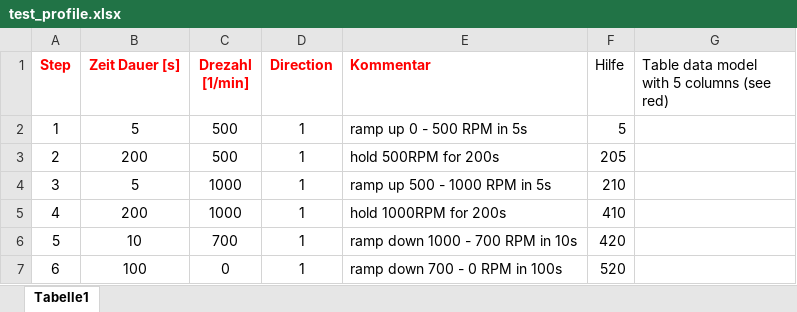
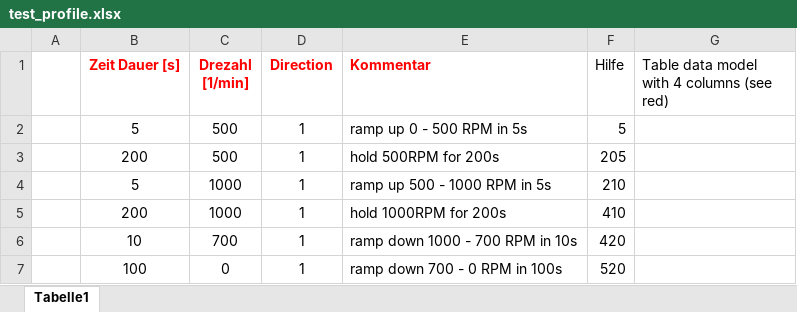
Before and after one commit to ngocminhdao88/Zylinderkopfpruefstand, an Excel workbook: design/test_profile.xlsx, sheet Tabelle1, drawn as a sheet; values as stored, in another font and other column widths than the file's, no borders; charts and pictures not drawn; the diff names each change by its address in the sheet, - before the commit and + after, or states it on an @@ line.

```diff
--- a/design/test_profile.xlsx (sheet Tabelle1)
+++ b/design/test_profile.xlsx (sheet Tabelle1)
-A1: Step
+A1: (empty)
-G1: Table data model with 5 columns (see red)
+G1: Table data model with 4 columns (see red)
-A2: 1
+A2: (empty)
-A3: 2
+A3: (empty)
-A4: 3
+A4: (empty)
-A5: 4
+A5: (empty)
-A6: 5
+A6: (empty)
-A7: 6
+A7: (empty)
```
Also changed, not shown: charts or pictures, 6 other files.
